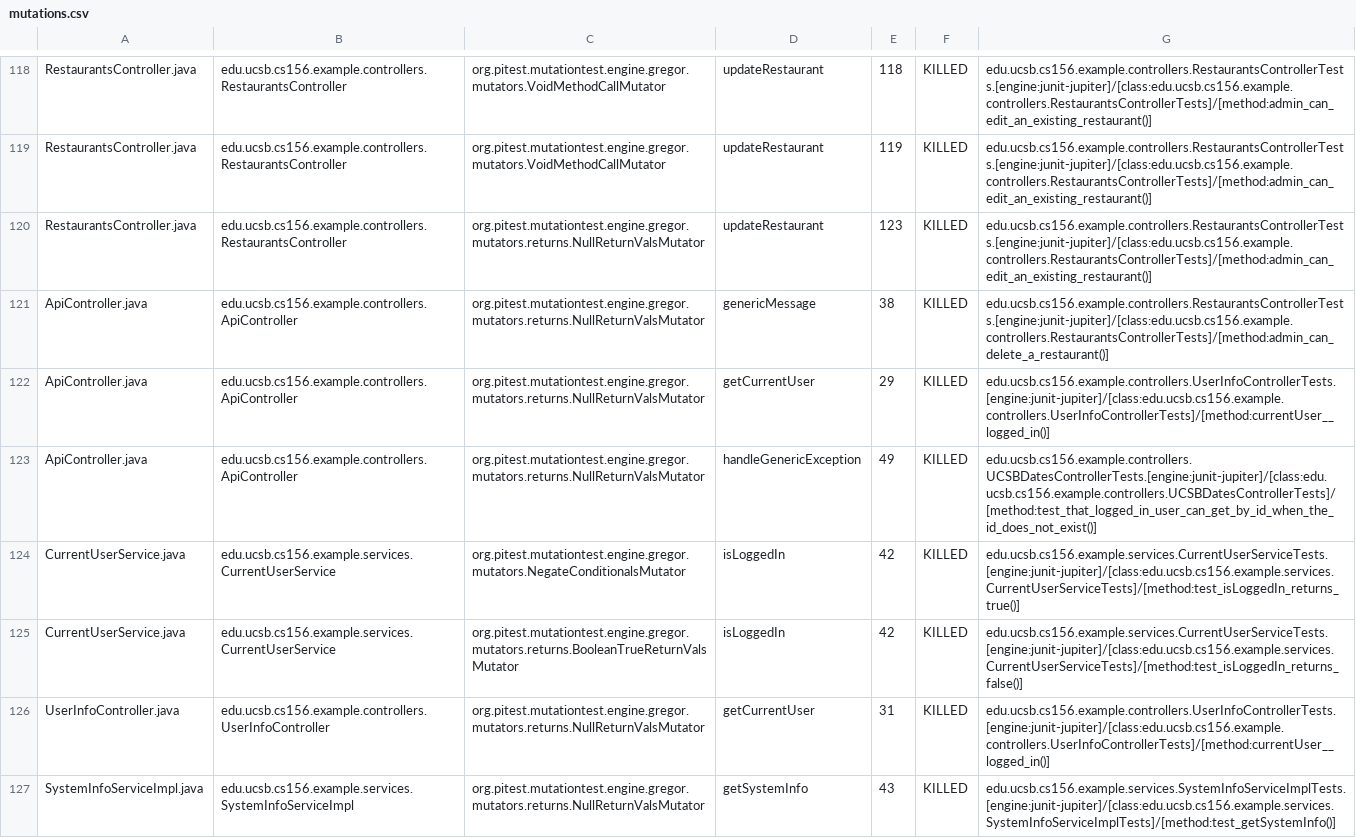
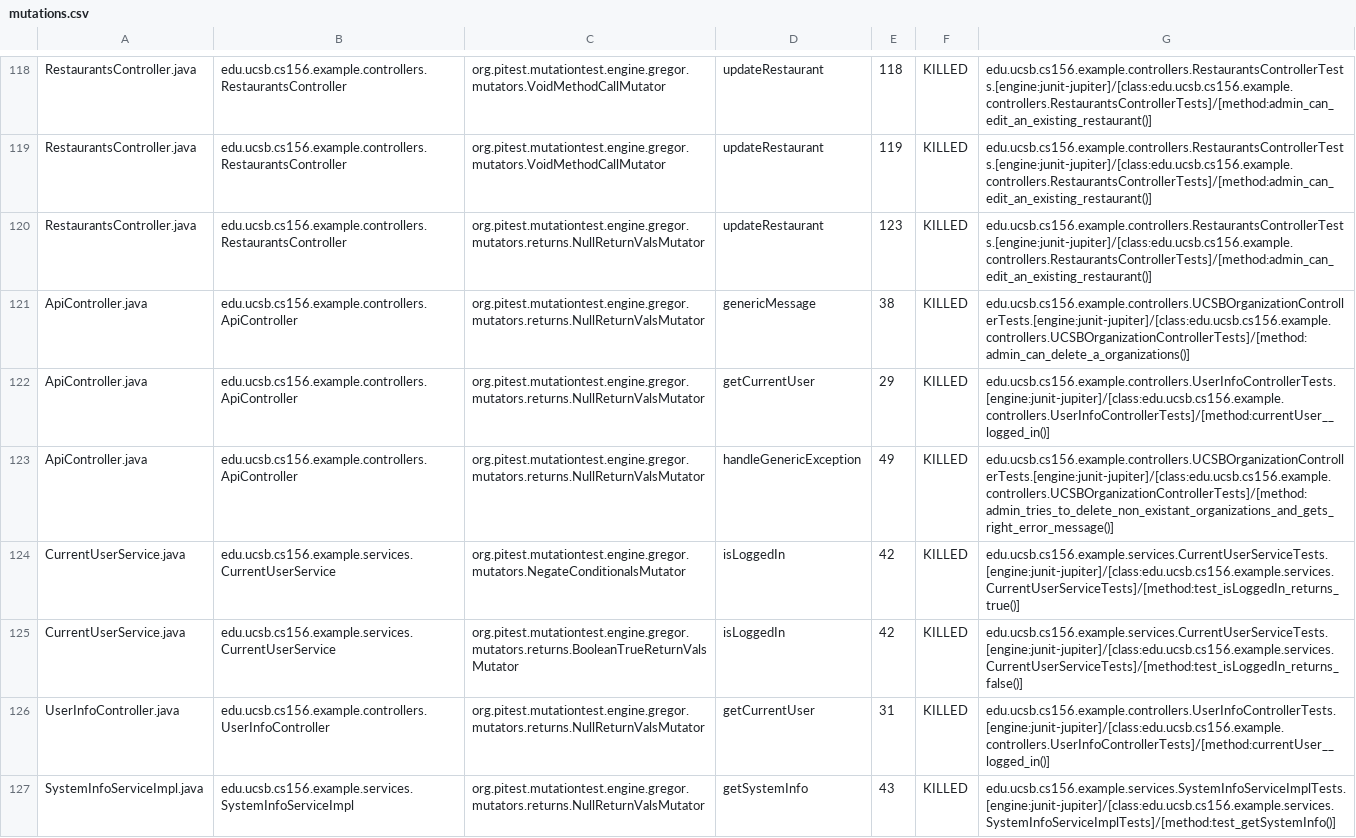
Before and after one commit to ucsb-cs156-f24/team01-f24-16, a CSV file: prs/62/pitest/mutations.csv, drawn as a sheet; only a part is shown, gaps mark what is left out.

Commit message:
Deploying to gh-pages from @ ucsb-cs156-f24/team01-f24-16@5f77524f07d8c7d71903ebfc040ba174ed06e3b7 🚀

```diff
--- a/prs/62/pitest/mutations.csv
+++ b/prs/62/pitest/mutations.csv
@@ -120,5 +120,5 @@ RestaurantsController.java,edu.ucsb.cs156.example.controllers.RestaurantsControl
 RestaurantsController.java,edu.ucsb.cs156.example.controllers.RestaurantsController,org.pitest.mutationtest.engine.gregor.mutators.returns.NullReturnValsMutator,updateRestaurant,123,KILLED,edu.ucsb.cs156.example.controllers.RestaurantsControllerTests.[engine:junit-jupiter]/[class:edu.ucsb.cs156.example.controllers.RestaurantsControllerTests]/[method:admin_can_edit_an_existing_restaurant()]
-ApiController.java,edu.ucsb.cs156.example.controllers.ApiController,org.pitest.mutationtest.engine.gregor.mutators.returns.NullReturnValsMutator,genericMessage,38,KILLED,edu.ucsb.cs156.example.controllers.RestaurantsControllerTests.[engine:junit-jupiter]/[class:edu.ucsb.cs156.example.controllers.RestaurantsControllerTests]/[method:admin_can_delete_a_restaurant()]
+ApiController.java,edu.ucsb.cs156.example.controllers.ApiController,org.pitest.mutationtest.engine.gregor.mutators.returns.NullReturnValsMutator,genericMessage,38,KILLED,edu.ucsb.cs156.example.controllers.UCSBOrganizationControllerTests.[engine:junit-jupiter]/[class:edu.ucsb.cs156.example.controllers.UCSBOrganizationControllerTests]/[method:admin_can_delete_a_organizations()]
 ApiController.java,edu.ucsb.cs156.example.controllers.ApiController,org.pitest.mutationtest.engine.gregor.mutators.returns.NullReturnValsMutator,getCurrentUser,29,KILLED,edu.ucsb.cs156.example.controllers.UserInfoControllerTests.[engine:junit-jupiter]/[class:edu.ucsb.cs156.example.controllers.UserInfoControllerTests]/[method:currentUser__logged_in()]
-ApiController.java,edu.ucsb.cs156.example.controllers.ApiController,org.pitest.mutationtest.engine.gregor.mutators.returns.NullReturnValsMutator,handleGenericException,49,KILLED,edu.ucsb.cs156.example.controllers.UCSBDatesControllerTests.[engine:junit-jupiter]/[class:edu.ucsb.cs156.example.controllers.UCSBDatesControllerTests]/[method:test_that_logged_in_user_can_get_by_id_when_the_id_does_not_exist()]
+ApiController.java,edu.ucsb.cs156.example.controllers.ApiController,org.pitest.mutationtest.engine.gregor.mutators.returns.NullReturnValsMutator,handleGenericException,49,KILLED,edu.ucsb.cs156.example.controllers.UCSBOrganizationControllerTests.[engine:junit-jupiter]/[class:edu.ucsb.cs156.example.controllers.UCSBOrganizationControllerTests]/[method:admin_tries_to_delete_non_existant_organizations_and_gets_right_error_message()]
 CurrentUserService.java,edu.ucsb.cs156.example.services.CurrentUserService,org.pitest.mutationtest.engine.gregor.mutators.NegateConditionalsMutator,isLoggedIn,42,KILLED,edu.ucsb.cs156.example.services.CurrentUserServiceTests.[engine:junit-jupiter]/[class:edu.ucsb.cs156.example.services.CurrentUserServiceTests]/[method:test_isLoggedIn_returns_true()]
```
Also changed, not shown: 15 other files.
